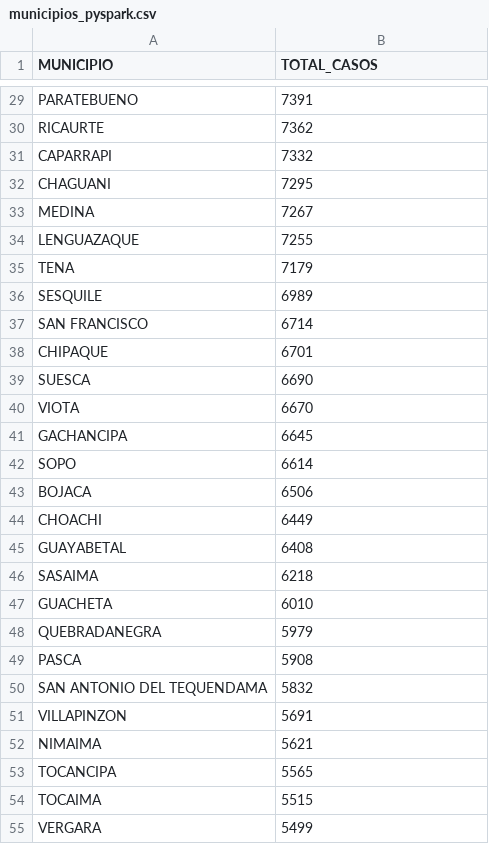
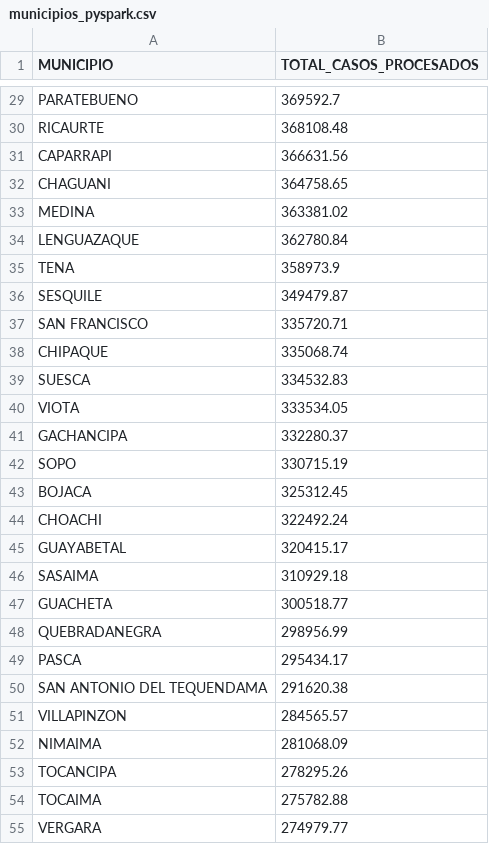
Before and after one commit to juan-perez0/Seguridad_Ciudadana, a CSV file: data/municipios_pyspark.csv, drawn as a sheet; only a part is shown, gaps mark what is left out; the diff covers the shown part only; the diff names each change by its address in the sheet, - before the commit and + after, or states it on an @@ line.

```diff
--- a/data/municipios_pyspark.csv
+++ b/data/municipios_pyspark.csv
-B1: TOTAL_CASOS
+B1: TOTAL_CASOS_PROCESADOS
-B29 (TOTAL_CASOS_PROCESADOS): 7391
+B29 (TOTAL_CASOS_PROCESADOS): 369592.7
-B30 (TOTAL_CASOS_PROCESADOS): 7362
+B30 (TOTAL_CASOS_PROCESADOS): 368108.48
-B31 (TOTAL_CASOS_PROCESADOS): 7332
+B31 (TOTAL_CASOS_PROCESADOS): 366631.56
-B32 (TOTAL_CASOS_PROCESADOS): 7295
+B32 (TOTAL_CASOS_PROCESADOS): 364758.65
-B33 (TOTAL_CASOS_PROCESADOS): 7267
+B33 (TOTAL_CASOS_PROCESADOS): 363381.02
-B34 (TOTAL_CASOS_PROCESADOS): 7255
+B34 (TOTAL_CASOS_PROCESADOS): 362780.84
-B35 (TOTAL_CASOS_PROCESADOS): 7179
+B35 (TOTAL_CASOS_PROCESADOS): 358973.9
-B36 (TOTAL_CASOS_PROCESADOS): 6989
+B36 (TOTAL_CASOS_PROCESADOS): 349479.87
-B37 (TOTAL_CASOS_PROCESADOS): 6714
+B37 (TOTAL_CASOS_PROCESADOS): 335720.71
-B38 (TOTAL_CASOS_PROCESADOS): 6701
+B38 (TOTAL_CASOS_PROCESADOS): 335068.74
-B39 (TOTAL_CASOS_PROCESADOS): 6690
+B39 (TOTAL_CASOS_PROCESADOS): 334532.83
-B40 (TOTAL_CASOS_PROCESADOS): 6670
+B40 (TOTAL_CASOS_PROCESADOS): 333534.05
-B41 (TOTAL_CASOS_PROCESADOS): 6645
+B41 (TOTAL_CASOS_PROCESADOS): 332280.37
-B42 (TOTAL_CASOS_PROCESADOS): 6614
+B42 (TOTAL_CASOS_PROCESADOS): 330715.19
-B43 (TOTAL_CASOS_PROCESADOS): 6506
+B43 (TOTAL_CASOS_PROCESADOS): 325312.45
-B44 (TOTAL_CASOS_PROCESADOS): 6449
+B44 (TOTAL_CASOS_PROCESADOS): 322492.24
-B45 (TOTAL_CASOS_PROCESADOS): 6408
+B45 (TOTAL_CASOS_PROCESADOS): 320415.17
-B46 (TOTAL_CASOS_PROCESADOS): 6218
+B46 (TOTAL_CASOS_PROCESADOS): 310929.18
-B47 (TOTAL_CASOS_PROCESADOS): 6010
+B47 (TOTAL_CASOS_PROCESADOS): 300518.77
-B48 (TOTAL_CASOS_PROCESADOS): 5979
+B48 (TOTAL_CASOS_PROCESADOS): 298956.99
-B49 (TOTAL_CASOS_PROCESADOS): 5908
+B49 (TOTAL_CASOS_PROCESADOS): 295434.17
-B50 (TOTAL_CASOS_PROCESADOS): 5832
+B50 (TOTAL_CASOS_PROCESADOS): 291620.38
-B51 (TOTAL_CASOS_PROCESADOS): 5691
+B51 (TOTAL_CASOS_PROCESADOS): 284565.57
-B52 (TOTAL_CASOS_PROCESADOS): 5621
+B52 (TOTAL_CASOS_PROCESADOS): 281068.09
-B53 (TOTAL_CASOS_PROCESADOS): 5565
+B53 (TOTAL_CASOS_PROCESADOS): 278295.26
-B54 (TOTAL_CASOS_PROCESADOS): 5515
+B54 (TOTAL_CASOS_PROCESADOS): 275782.88
-B55 (TOTAL_CASOS_PROCESADOS): 5499
+B55 (TOTAL_CASOS_PROCESADOS): 274979.77
```
Also changed, not shown: 89 edited cells elsewhere in this file, data/clusters_pyspark.csv, data/promedios_pyspark.csv, 9 other files.
